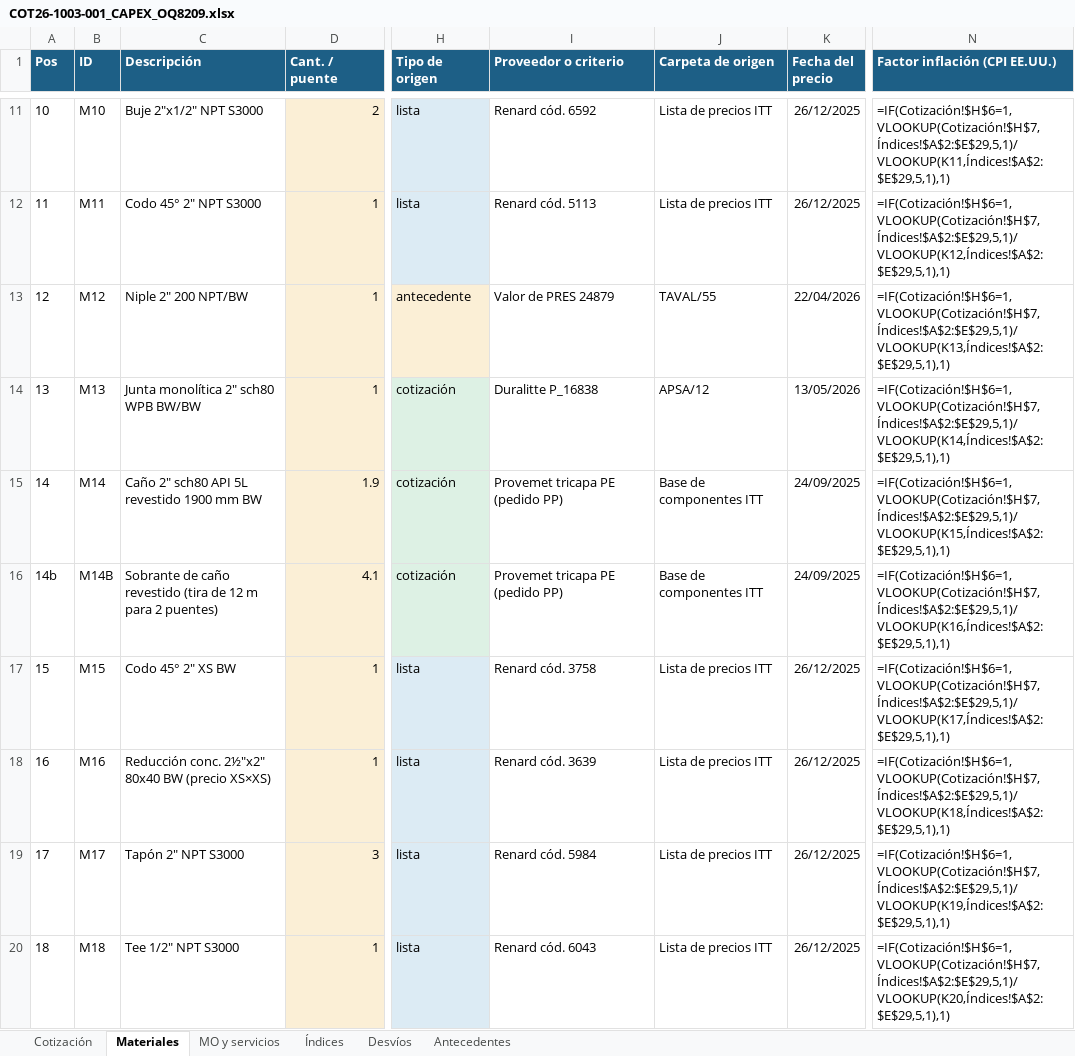
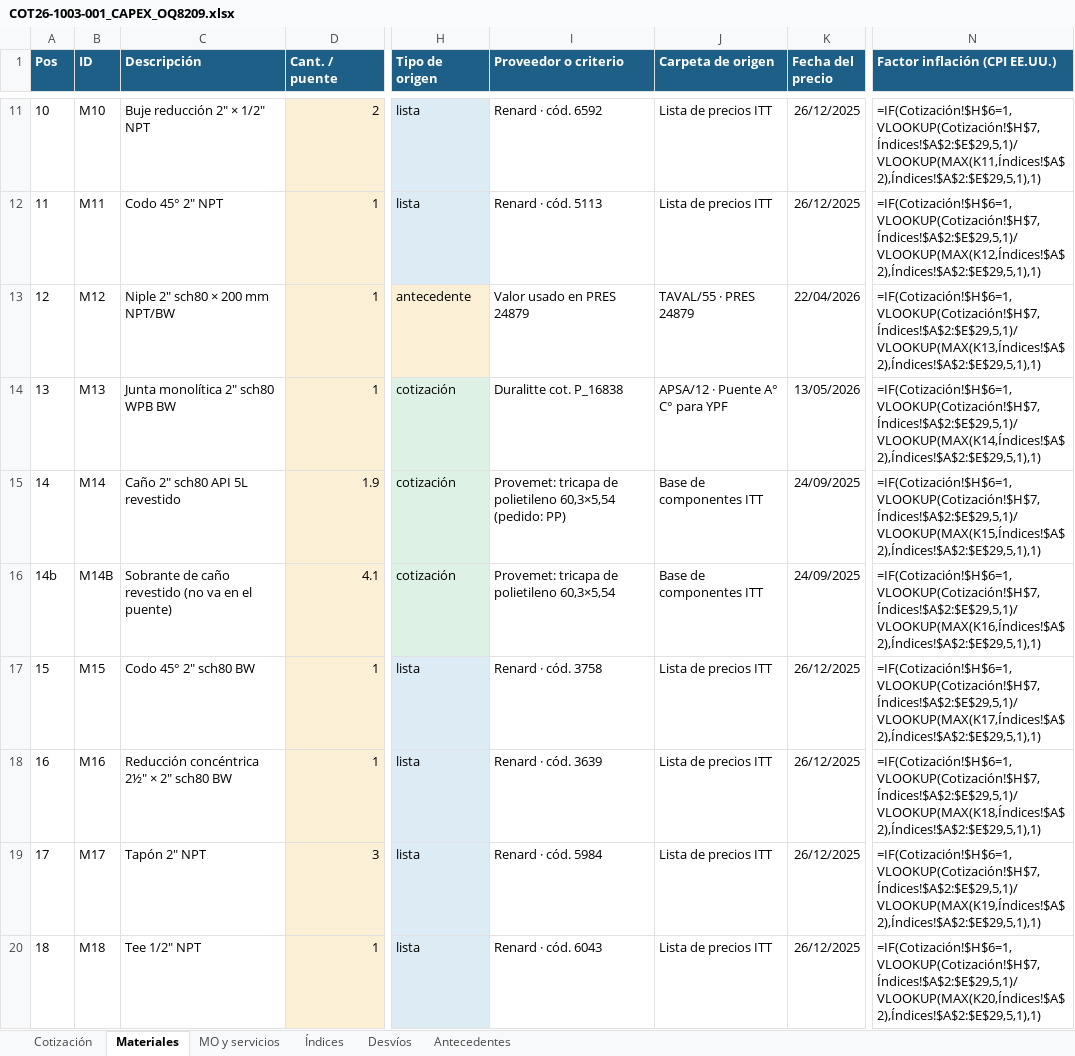
Before and after one commit to ricardoalvarezu2-cyber/cotizador-itt-2.0, an Excel workbook: cotizaciones/COT26-1003-001_CAPEX_OQ8209/COT26-1003-001_CAPEX_OQ8209.xlsx, sheet Materiales, drawn as a sheet; only a part is shown, gaps mark what is left out; values as stored, in another font and other column widths than the file's, no borders; formulas without a stored value are shown as written; the diff covers the shown part only; the diff names each change by its address in the sheet, - before the commit and + after, or states it on an @@ line.

```diff
--- a/cotizaciones/COT26-1003-001_CAPEX_OQ8209/COT26-1003-001_CAPEX_OQ8209.xlsx (sheet Materiales)
+++ b/cotizaciones/COT26-1003-001_CAPEX_OQ8209/COT26-1003-001_CAPEX_OQ8209.xlsx (sheet Materiales)
-C11 (Descripción): Buje 2"x1/2" NPT S3000
+C11 (Descripción): Buje reducción 2" × 1/2" NPT
-I11 (Proveedor o criterio): Renard cód. 6592
+I11 (Proveedor o criterio): Renard · cód. 6592
-N11 (Factor inflación (CPI EE.UU.)): =IF(Cotización!$H$6=1,VLOOKUP(Cotización!$H$7,Índices!$A$2:$E$29,5,1)/VLOOKUP(K11,Índices!$A$2:$E$29,5,1),1)
+N11 (Factor inflación (CPI EE.UU.)): =IF(Cotización!$H$6=1,VLOOKUP(Cotización!$H$7,Índices!$A$2:$E$29,5,1)/VLOOKUP(MAX(K11,Índices!$A$2),Índices!$A$2:$E$29,5,1),1)
-C12 (Descripción): Codo 45° 2" NPT S3000
+C12 (Descripción): Codo 45° 2" NPT
-I12 (Proveedor o criterio): Renard cód. 5113
+I12 (Proveedor o criterio): Renard · cód. 5113
-N12 (Factor inflación (CPI EE.UU.)): =IF(Cotización!$H$6=1,VLOOKUP(Cotización!$H$7,Índices!$A$2:$E$29,5,1)/VLOOKUP(K12,Índices!$A$2:$E$29,5,1),1)
+N12 (Factor inflación (CPI EE.UU.)): =IF(Cotización!$H$6=1,VLOOKUP(Cotización!$H$7,Índices!$A$2:$E$29,5,1)/VLOOKUP(MAX(K12,Índices!$A$2),Índices!$A$2:$E$29,5,1),1)
-C13 (Descripción): Niple 2" 200 NPT/BW
+C13 (Descripción): Niple 2" sch80 × 200 mm NPT/BW
-I13 (Proveedor o criterio): Valor de PRES 24879
+I13 (Proveedor o criterio): Valor usado en PRES 24879
-J13 (Carpeta de origen): TAVAL/55
+J13 (Carpeta de origen): TAVAL/55 · PRES 24879
-N13 (Factor inflación (CPI EE.UU.)): =IF(Cotización!$H$6=1,VLOOKUP(Cotización!$H$7,Índices!$A$2:$E$29,5,1)/VLOOKUP(K13,Índices!$A$2:$E$29,5,1),1)
+N13 (Factor inflación (CPI EE.UU.)): =IF(Cotización!$H$6=1,VLOOKUP(Cotización!$H$7,Índices!$A$2:$E$29,5,1)/VLOOKUP(MAX(K13,Índices!$A$2),Índices!$A$2:$E$29,5,1),1)
-C14 (Descripción): Junta monolítica 2" sch80 WPB BW/BW
+C14 (Descripción): Junta monolítica 2" sch80 WPB BW
-I14 (Proveedor o criterio): Duralitte P_16838
+I14 (Proveedor o criterio): Duralitte cot. P_16838
-J14 (Carpeta de origen): APSA/12
+J14 (Carpeta de origen): APSA/12 · Puente A° C° para YPF
-N14 (Factor inflación (CPI EE.UU.)): =IF(Cotización!$H$6=1,VLOOKUP(Cotización!$H$7,Índices!$A$2:$E$29,5,1)/VLOOKUP(K14,Índices!$A$2:$E$29,5,1),1)
+N14 (Factor inflación (CPI EE.UU.)): =IF(Cotización!$H$6=1,VLOOKUP(Cotización!$H$7,Índices!$A$2:$E$29,5,1)/VLOOKUP(MAX(K14,Índices!$A$2),Índices!$A$2:$E$29,5,1),1)
-C15 (Descripción): Caño 2" sch80 API 5L revestido 1900 mm BW
+C15 (Descripción): Caño 2" sch80 API 5L revestido
-I15 (Proveedor o criterio): Provemet tricapa PE (pedido PP)
+I15 (Proveedor o criterio): Provemet: tricapa de polietileno 60,3×5,54 (pedido: PP)
-N15 (Factor inflación (CPI EE.UU.)): =IF(Cotización!$H$6=1,VLOOKUP(Cotización!$H$7,Índices!$A$2:$E$29,5,1)/VLOOKUP(K15,Índices!$A$2:$E$29,5,1),1)
+N15 (Factor inflación (CPI EE.UU.)): =IF(Cotización!$H$6=1,VLOOKUP(Cotización!$H$7,Índices!$A$2:$E$29,5,1)/VLOOKUP(MAX(K15,Índices!$A$2),Índices!$A$2:$E$29,5,1),1)
-C16 (Descripción): …caño revestido (tira de 12 m para 2 puentes)
+C16 (Descripción): …caño revestido (no va en el puente)
-I16 (Proveedor o criterio): Provemet tricapa PE (pedido PP)
+I16 (Proveedor o criterio): Provemet: tricapa de polietileno 60,3×5,54
-N16 (Factor inflación (CPI EE.UU.)): =IF(Cotización!$H$6=1,VLOOKUP(Cotización!$H$7,Índices!$A$2:$E$29,5,1)/VLOOKUP(K16,Índices!$A$2:$E$29,5,1),1)
+N16 (Factor inflación (CPI EE.UU.)): =IF(Cotización!$H$6=1,VLOOKUP(Cotización!$H$7,Índices!$A$2:$E$29,5,1)/VLOOKUP(MAX(K16,Índices!$A$2),Índices!$A$2:$E$29,5,1),1)
-C17 (Descripción): Codo 45° 2" XS BW
+C17 (Descripción): Codo 45° 2" sch80 BW
-I17 (Proveedor o criterio): Renard cód. 3758
+I17 (Proveedor o criterio): Renard · cód. 3758
-N17 (Factor inflación (CPI EE.UU.)): =IF(Cotización!$H$6=1,VLOOKUP(Cotización!$H$7,Índices!$A$2:$E$29,5,1)/VLOOKUP(K17,Índices!$A$2:$E$29,5,1),1)
+N17 (Factor inflación (CPI EE.UU.)): =IF(Cotización!$H$6=1,VLOOKUP(Cotización!$H$7,Índices!$A$2:$E$29,5,1)/VLOOKUP(MAX(K17,Índices!$A$2),Índices!$A$2:$E$29,5,1),1)
-C18 (Descripción): Reducción conc. 2½"x2" 80x40 BW (precio XS×XS)
+C18 (Descripción): Reducción concéntrica 2½" × 2" sch80 BW
-I18 (Proveedor o criterio): Renard cód. 3639
+I18 (Proveedor o criterio): Renard · cód. 3639
-N18 (Factor inflación (CPI EE.UU.)): =IF(Cotización!$H$6=1,VLOOKUP(Cotización!$H$7,Índices!$A$2:$E$29,5,1)/VLOOKUP(K18,Índices!$A$2:$E$29,5,1),1)
+N18 (Factor inflación (CPI EE.UU.)): =IF(Cotización!$H$6=1,VLOOKUP(Cotización!$H$7,Índices!$A$2:$E$29,5,1)/VLOOKUP(MAX(K18,Índices!$A$2),Índices!$A$2:$E$29,5,1),1)
-C19 (Descripción): Tapón 2" NPT S3000
+C19 (Descripción): Tapón 2" NPT
-I19 (Proveedor o criterio): Renard cód. 5984
+I19 (Proveedor o criterio): Renard · cód. 5984
-N19 (Factor inflación (CPI EE.UU.)): =IF(Cotización!$H$6=1,VLOOKUP(Cotización!$H$7,Índices!$A$2:$E$29,5,1)/VLOOKUP(K19,Índices!$A$2:$E$29,5,1),1)
+N19 (Factor inflación (CPI EE.UU.)): =IF(Cotización!$H$6=1,VLOOKUP(Cotización!$H$7,Índices!$A$2:$E$29,5,1)/VLOOKUP(MAX(K19,Índices!$A$2),Índices!$A$2:$E$29,5,1),1)
-C20 (Descripción): Tee 1/2" NPT S3000
+C20 (Descripción): Tee 1/2" NPT
-I20 (Proveedor o criterio): Renard cód. 6043
+I20 (Proveedor o criterio): Renard · cód. 6043
-N20 (Factor inflación (CPI EE.UU.)): =IF(Cotización!$H$6=1,VLOOKUP(Cotización!$H$7,Índices!$A$2:$E$29,5,1)/VLOOKUP(K20,Índices!$A$2:$E$29,5,1),1)
+N20 (Factor inflación (CPI EE.UU.)): =IF(Cotización!$H$6=1,VLOOKUP(Cotización!$H$7,Índices!$A$2:$E$29,5,1)/VLOOKUP(MAX(K20,Índices!$A$2),Índices!$A$2:$E$29,5,1),1)
```
Also changed, not shown: 6 added rows and 64 edited cells elsewhere in this sheet, sheet Antecedentes, sheet Desvíos, sheet MO y servicios, sheet Cotización, sheet Índices, 23 other files.
